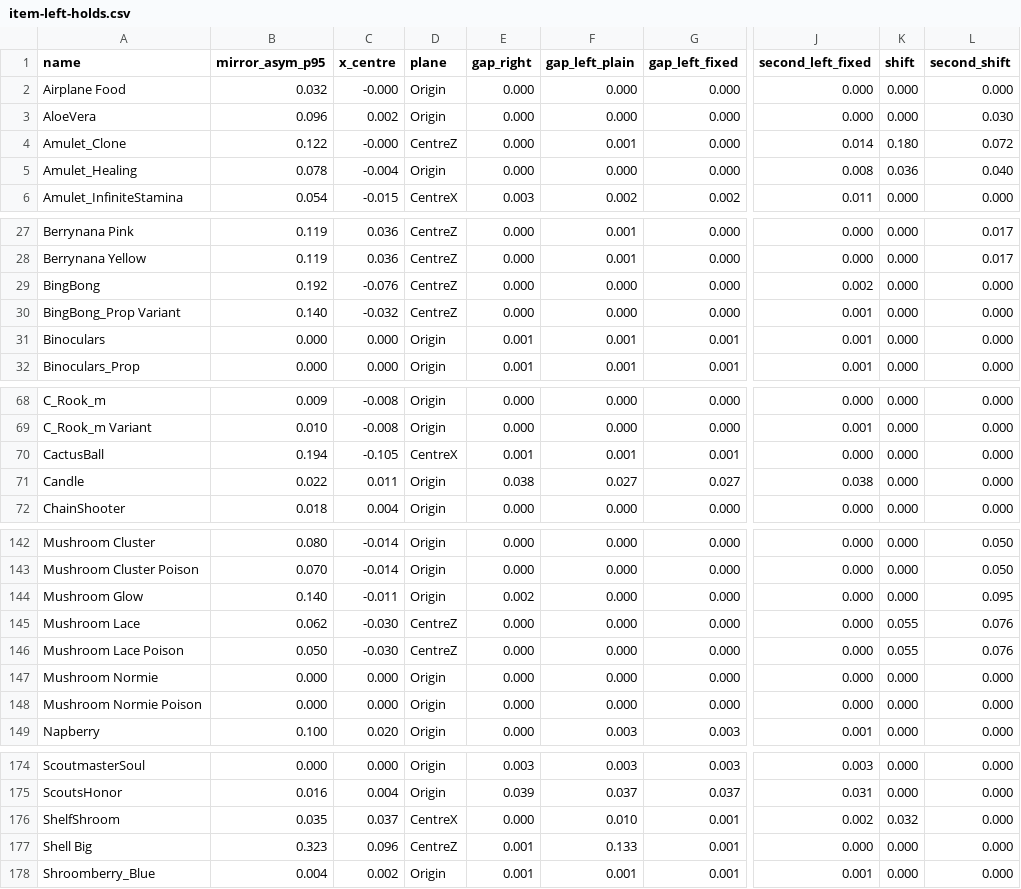
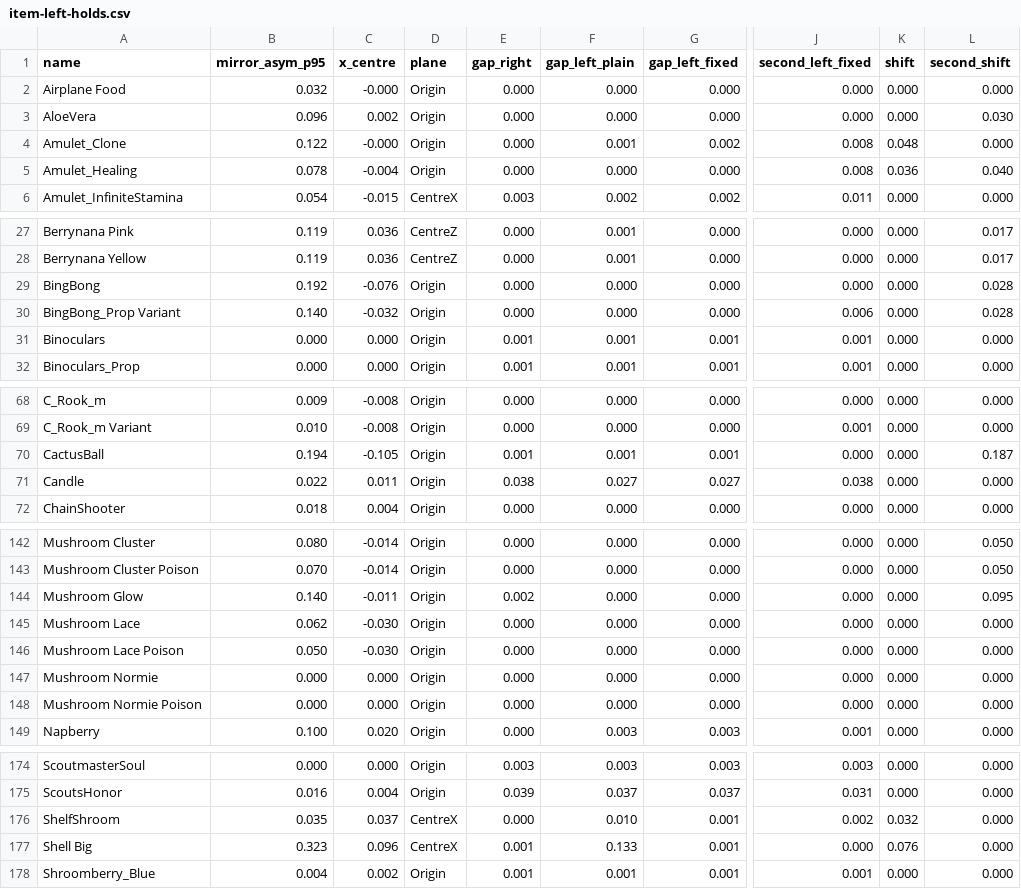
Before and after one commit to ThePhaseless/PeakXR, a CSV file: docs/research/item-left-holds.csv, drawn as a sheet; only a part is shown, gaps mark what is left out; the diff names each change by its address in the sheet, - before the commit and + after, or states it on an @@ line.

```diff
--- a/docs/research/item-left-holds.csv
+++ b/docs/research/item-left-holds.csv
-D4 (plane): CentreZ
+D4 (plane): Origin
-G4 (gap_left_fixed): 0.000
+G4 (gap_left_fixed): 0.002
-J4 (second_left_fixed): 0.014
+J4 (second_left_fixed): 0.008
-K4 (shift): 0.180
+K4 (shift): 0.048
-L4 (second_shift): 0.072
+L4 (second_shift): 0.000
-D29:D30 (plane): CentreZ
+D29:D30 (plane): Origin
-J29 (second_left_fixed): 0.002
+J29 (second_left_fixed): 0.000
-L29:L30 (second_shift): 0.000
+L29:L30 (second_shift): 0.028
-J30 (second_left_fixed): 0.001
+J30 (second_left_fixed): 0.006
-D70 (plane): CentreX
+D70 (plane): Origin
-L70 (second_shift): 0.000
+L70 (second_shift): 0.187
-D145:D146 (plane): CentreZ
+D145:D146 (plane): Origin
-K145:K146 (shift): 0.055
+K145:K146 (shift): 0.000
-L145:L146 (second_shift): 0.076
+L145:L146 (second_shift): 0.000
-D177 (plane): CentreZ
+D177 (plane): CentreX
-K177 (shift): 0.000
+K177 (shift): 0.076
```
Also changed, not shown: 6 other files.
